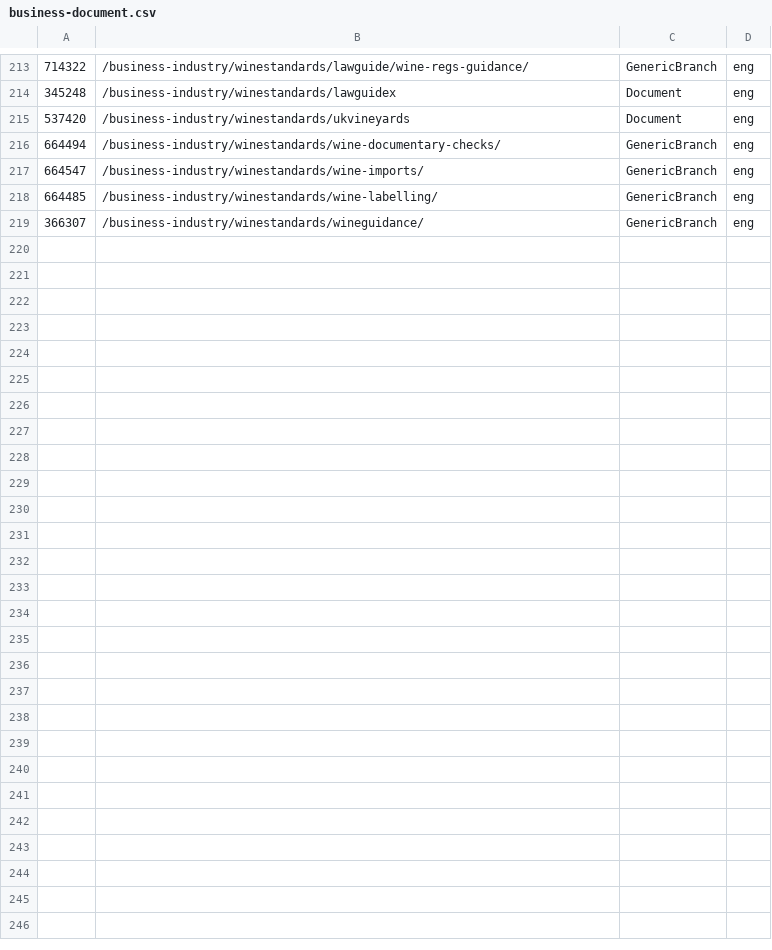
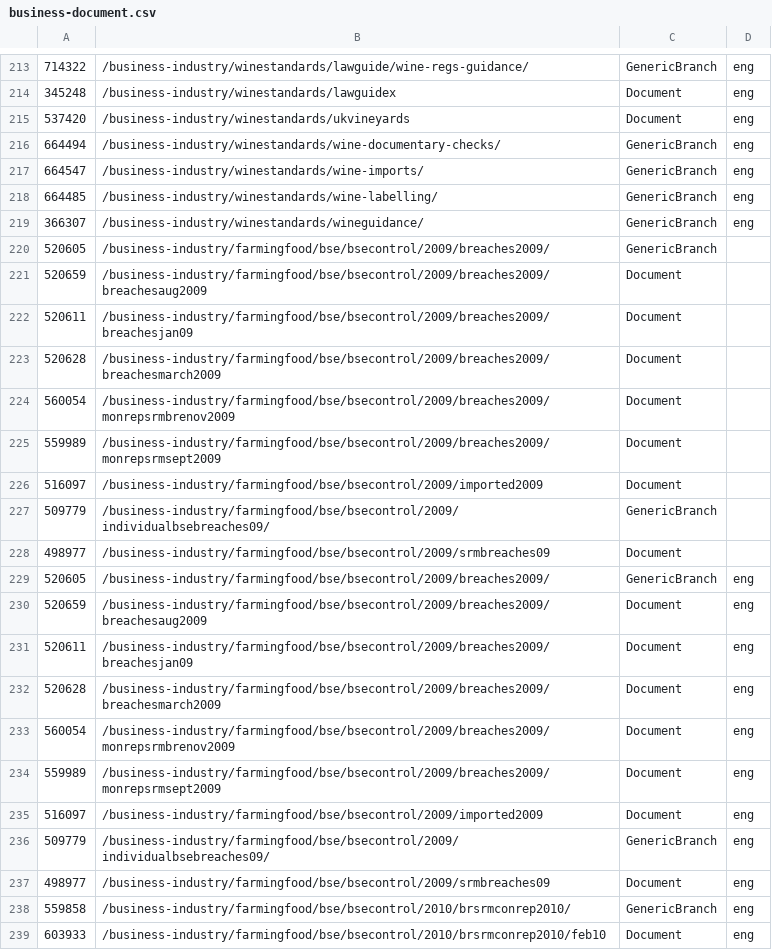
Before and after one commit to FoodStandardsAgency/food-gov-uk, a CSV file: docroot/sites/all/modules/migration/fsa_migrate/data/csv/business-document.csv, drawn as a sheet; only a part is shown, gaps mark what is left out; the diff covers the shown part only; the diff names each change by its address in the sheet, - before the commit and + after, or states it on an @@ line.

Commit message:
Migration updates

```diff
--- a/docroot/sites/all/modules/migration/fsa_migrate/data/csv/business-document.csv
+++ b/docroot/sites/all/modules/migration/fsa_migrate/data/csv/business-document.csv
+row 220: 520605 | /business-industry/farmingfood/bse/bsecontrol/2009/breaches2009/ | GenericBranch
+row 221: 520659 | /business-industry/farmingfood/bse/bsecontrol/2009/breaches2009/breachesaug2009 | Document
+row 222: 520611 | /business-industry/farmingfood/bse/bsecontrol/2009/breaches2009/breachesjan09 | Document
+row 223: 520628 | /business-industry/farmingfood/bse/bsecontrol/2009/breaches2009/breachesmarch2009 | Document
+row 224: 560054 | /business-industry/farmingfood/bse/bsecontrol/2009/breaches2009/monrepsrmbrenov2009 | Document
+row 225: 559989 | /business-industry/farmingfood/bse/bsecontrol/2009/breaches2009/monrepsrmsept2009 | Document
+row 226: 516097 | /business-industry/farmingfood/bse/bsecontrol/2009/imported2009 | Document
+row 227: 509779 | /business-industry/farmingfood/bse/bsecontrol/2009/individualbsebreaches09/ | GenericBranch
+row 228: 498977 | /business-industry/farmingfood/bse/bsecontrol/2009/srmbreaches09 | Document
+row 229: 520605 | /business-industry/farmingfood/bse/bsecontrol/2009/breaches2009/ | GenericBranch | eng
+row 230: 520659 | /business-industry/farmingfood/bse/bsecontrol/2009/breaches2009/breachesaug2009 | Document | eng
+row 231: 520611 | /business-industry/farmingfood/bse/bsecontrol/2009/breaches2009/breachesjan09 | Document | eng
+row 232: 520628 | /business-industry/farmingfood/bse/bsecontrol/2009/breaches2009/breachesmarch2009 | Document | eng
+row 233: 560054 | /business-industry/farmingfood/bse/bsecontrol/2009/breaches2009/monrepsrmbrenov2009 | Document | eng
+row 234: 559989 | /business-industry/farmingfood/bse/bsecontrol/2009/breaches2009/monrepsrmsept2009 | Document | eng
+row 235: 516097 | /business-industry/farmingfood/bse/bsecontrol/2009/imported2009 | Document | eng
+row 236: 509779 | /business-industry/farmingfood/bse/bsecontrol/2009/individualbsebreaches09/ | GenericBranch | eng
+row 237: 498977 | /business-industry/farmingfood/bse/bsecontrol/2009/srmbreaches09 | Document | eng
+row 238: 559858 | /business-industry/farmingfood/bse/bsecontrol/2010/brsrmconrep2010/ | GenericBranch | eng
+row 239: 603933 | /business-industry/farmingfood/bse/bsecontrol/2010/brsrmconrep2010/feb10 | Document | eng
```
Also changed, not shown: 14 added rows elsewhere in this file, docroot/sites/all/modules/migration/fsa_migrate/data/csv/dev-alterian-id-list.csv, 8 other files.
